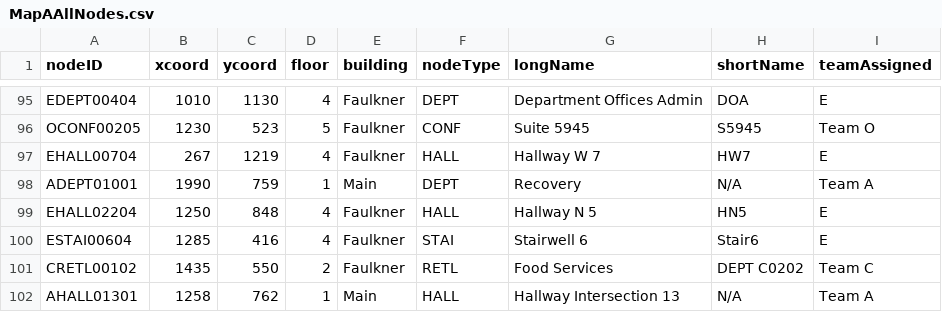
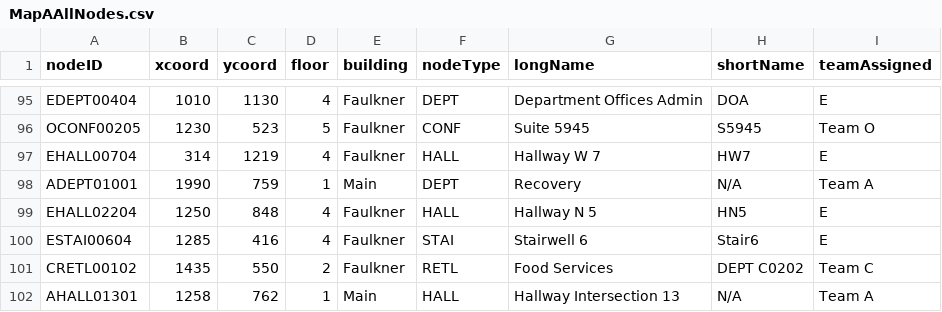
Before and after one commit to IKyriazis/BWHKioskApp, a CSV file: src/main/resources/edu/wpi/cs3733/d20/teamA/csvfiles/MapAAllNodes.csv, drawn as a sheet; only a part is shown, gaps mark what is left out; the diff covers the shown part only.

```diff
--- a/src/main/resources/edu/wpi/cs3733/d20/teamA/csvfiles/MapAAllNodes.csv
+++ b/src/main/resources/edu/wpi/cs3733/d20/teamA/csvfiles/MapAAllNodes.csv
@@ -96,3 +96,3 @@ EDEPT00404,1010,1130,4,Faulkner,DEPT,Department Offices Admin,DOA,E
 OCONF00205,1230,523,5,Faulkner,CONF,Suite 5945,S5945,Team O
-EHALL00704,267,1219,4,Faulkner,HALL,Hallway W 7,HW7,E
+EHALL00704,314,1219,4,Faulkner,HALL,Hallway W 7,HW7,E
 ADEPT01001,1990,759,1,Main,DEPT,Recovery,N/A,Team A
```
Also changed, not shown: 1 added row, 1 removed row and 16 edited cells elsewhere in this file.
